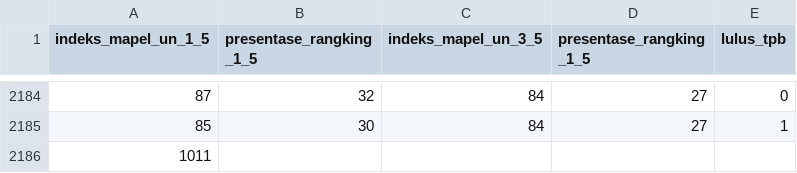
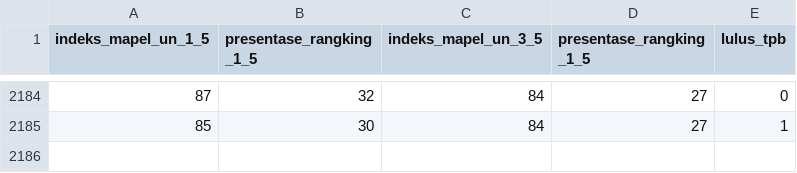
Before and after one commit to alshiro/Tugas-Akhir, a CSV file: datasetV.03.csv, drawn as a sheet; only a part is shown, gaps mark what is left out; the diff names each change by its address in the sheet, - before the commit and + after, or states it on an @@ line.

Commit message:
Update datasetV.03.csv

```diff
--- a/datasetV.03.csv
+++ b/datasetV.03.csv
-row 2186: 1011
```
